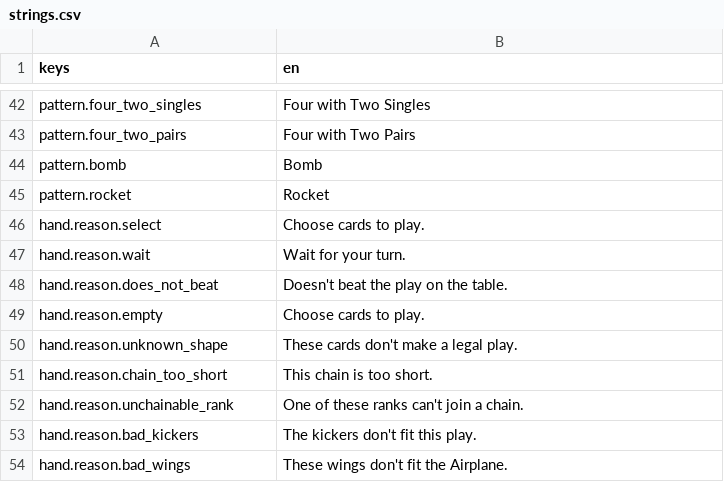
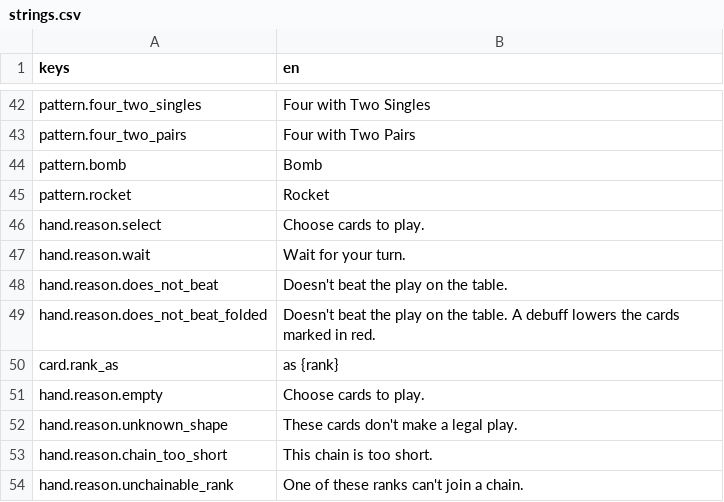
Before and after one commit to georgejieh/Commons, a CSV file: data/strings/strings.csv, drawn as a sheet; only a part is shown, gaps mark what is left out; the shorter side is filled out with more unchanged rows; the diff names each change by its address in the sheet, - before the commit and + after, or states it on an @@ line.

```diff
--- a/data/strings/strings.csv
+++ b/data/strings/strings.csv
+row 49: hand.reason.does_not_beat_folded | Doesn't beat the play on the table. A debuff lowers the cards marked in red.
+row 50: card.rank_as | as {rank}
```
Also changed, not shown: 21 other files.
